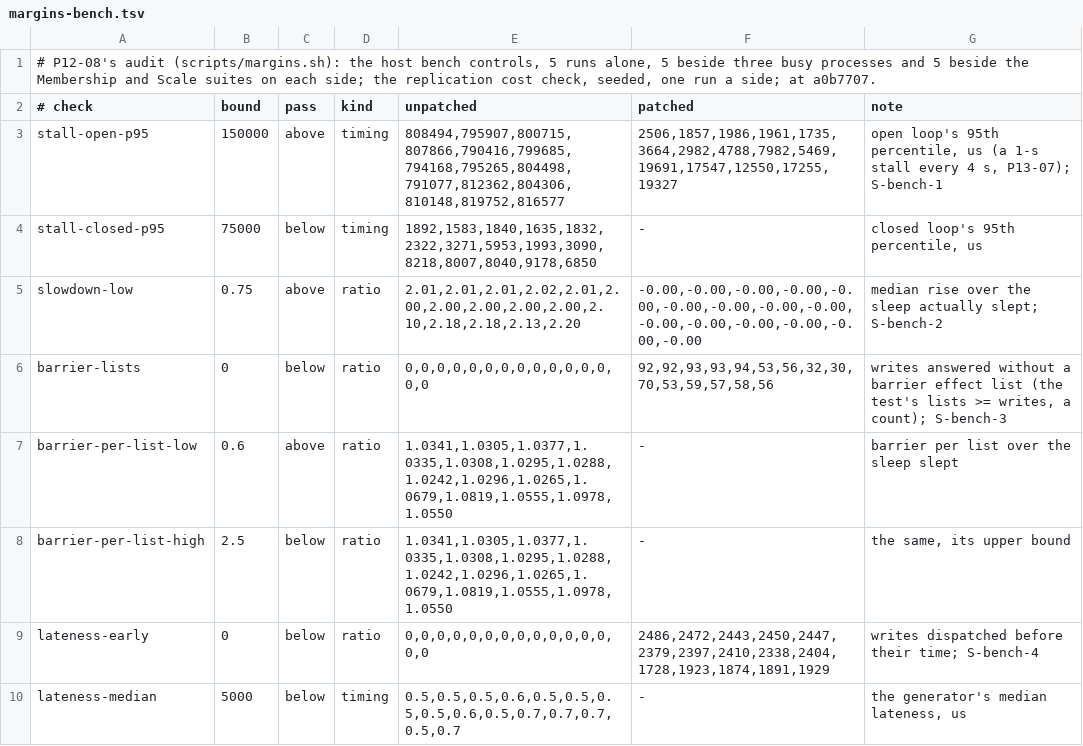
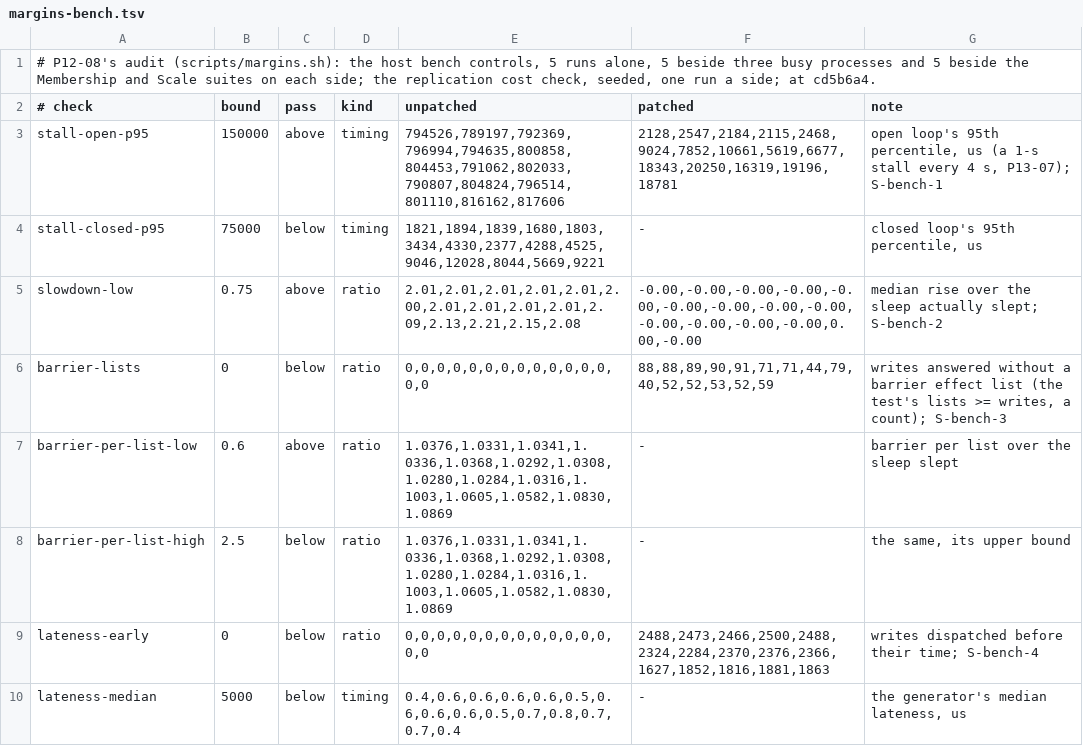
Before and after one commit to nooree00/raft-sim, a TSV file: docs/phases/P16/margins-bench.tsv, drawn as a sheet; only a part is shown; the diff covers the shown part only.

```diff
--- a/docs/phases/P16/margins-bench.tsv
+++ b/docs/phases/P16/margins-bench.tsv
@@ -1,10 +1,10 @@
-# P12-08's audit (scripts/margins.sh): the host bench controls, 5 runs alone, 5 beside three busy processes and 5 beside the Membership and Scale suites on each side; the replication cost check, seeded, one run a side; at a0b7707.
+# P12-08's audit (scripts/margins.sh): the host bench controls, 5 runs alone, 5 beside three busy processes and 5 beside the Membership and Scale suites on each side; the replication cost check, seeded, one run a side; at cd5b6a4.
 # check	bound	pass	kind	unpatched	patched	note
-stall-open-p95	150000	above	timing	808494,795907,800715,807866,790416,799685,794168,795265,804498,791077,812362,804306,810148,819752,816577	2506,1857,1986,1961,1735,3664,2982,4788,7982,5469,19691,17547,12550,17255,19327	open loop's 95th percentile, us (a 1-s stall every 4 s, P13-07); S-bench-1
-stall-closed-p95	75000	below	timing	1892,1583,1840,1635,1832,2322,3271,5953,1993,3090,8218,8007,8040,9178,6850	-	closed loop's 95th percentile, us
-slowdown-low	0.75	above	ratio	2.01,2.01,2.01,2.02,2.01,2.00,2.00,2.00,2.00,2.00,2.10,2.18,2.18,2.13,2.20	-0.00,-0.00,-0.00,-0.00,-0.00,-0.00,-0.00,-0.00,-0.00,-0.00,-0.00,-0.00,-0.00,-0.00,-0.00	median rise over the sleep actually slept; S-bench-2
-barrier-lists	0	below	ratio	0,0,0,0,0,0,0,0,0,0,0,0,0,0,0	92,92,93,93,94,53,56,32,30,70,53,59,57,58,56	writes answered without a barrier effect list (the test's lists >= writes, a count); S-bench-3
-barrier-per-list-low	0.6	above	ratio	1.0341,1.0305,1.0377,1.0335,1.0308,1.0295,1.0288,1.0242,1.0296,1.0265,1.0679,1.0819,1.0555,1.0978,1.0550	-	barrier per list over the sleep slept
-barrier-per-list-high	2.5	below	ratio	1.0341,1.0305,1.0377,1.0335,1.0308,1.0295,1.0288,1.0242,1.0296,1.0265,1.0679,1.0819,1.0555,1.0978,1.0550	-	the same, its upper bound
-lateness-early	0	below	ratio	0,0,0,0,0,0,0,0,0,0,0,0,0,0,0	2486,2472,2443,2450,2447,2379,2397,2410,2338,2404,1728,1923,1874,1891,1929	writes dispatched before their time; S-bench-4
-lateness-median	5000	below	timing	0.5,0.5,0.5,0.6,0.5,0.5,0.5,0.5,0.6,0.5,0.7,0.7,0.7,0.5,0.7	-	the generator's median lateness, us
+stall-open-p95	150000	above	timing	794526,789197,792369,796994,794635,800858,804453,791062,802033,790807,804824,796514,801110,816162,817606	2128,2547,2184,2115,2468,9024,7852,10661,5619,6677,18343,20250,16319,19196,18781	open loop's 95th percentile, us (a 1-s stall every 4 s, P13-07); S-bench-1
+stall-closed-p95	75000	below	timing	1821,1894,1839,1680,1803,3434,4330,2377,4288,4525,9046,12028,8044,5669,9221	-	closed loop's 95th percentile, us
+slowdown-low	0.75	above	ratio	2.01,2.01,2.01,2.01,2.01,2.00,2.01,2.01,2.01,2.01,2.09,2.13,2.21,2.15,2.08	-0.00,-0.00,-0.00,-0.00,-0.00,-0.00,-0.00,-0.00,-0.00,-0.00,-0.00,-0.00,-0.00,0.00,-0.00	median rise over the sleep actually slept; S-bench-2
+barrier-lists	0	below	ratio	0,0,0,0,0,0,0,0,0,0,0,0,0,0,0	88,88,89,90,91,71,71,44,79,40,52,52,53,52,59	writes answered without a barrier effect list (the test's lists >= writes, a count); S-bench-3
+barrier-per-list-low	0.6	above	ratio	1.0376,1.0331,1.0341,1.0336,1.0368,1.0292,1.0308,1.0280,1.0284,1.0316,1.1003,1.0605,1.0582,1.0830,1.0869	-	barrier per list over the sleep slept
+barrier-per-list-high	2.5	below	ratio	1.0376,1.0331,1.0341,1.0336,1.0368,1.0292,1.0308,1.0280,1.0284,1.0316,1.1003,1.0605,1.0582,1.0830,1.0869	-	the same, its upper bound
+lateness-early	0	below	ratio	0,0,0,0,0,0,0,0,0,0,0,0,0,0,0	2488,2473,2466,2500,2488,2324,2284,2370,2376,2366,1627,1852,1816,1881,1863	writes dispatched before their time; S-bench-4
+lateness-median	5000	below	timing	0.4,0.6,0.6,0.6,0.6,0.5,0.6,0.6,0.6,0.5,0.7,0.8,0.7,0.7,0.4	-	the generator's median lateness, us
```
Also changed, not shown: 11 edited cells elsewhere in this file.
